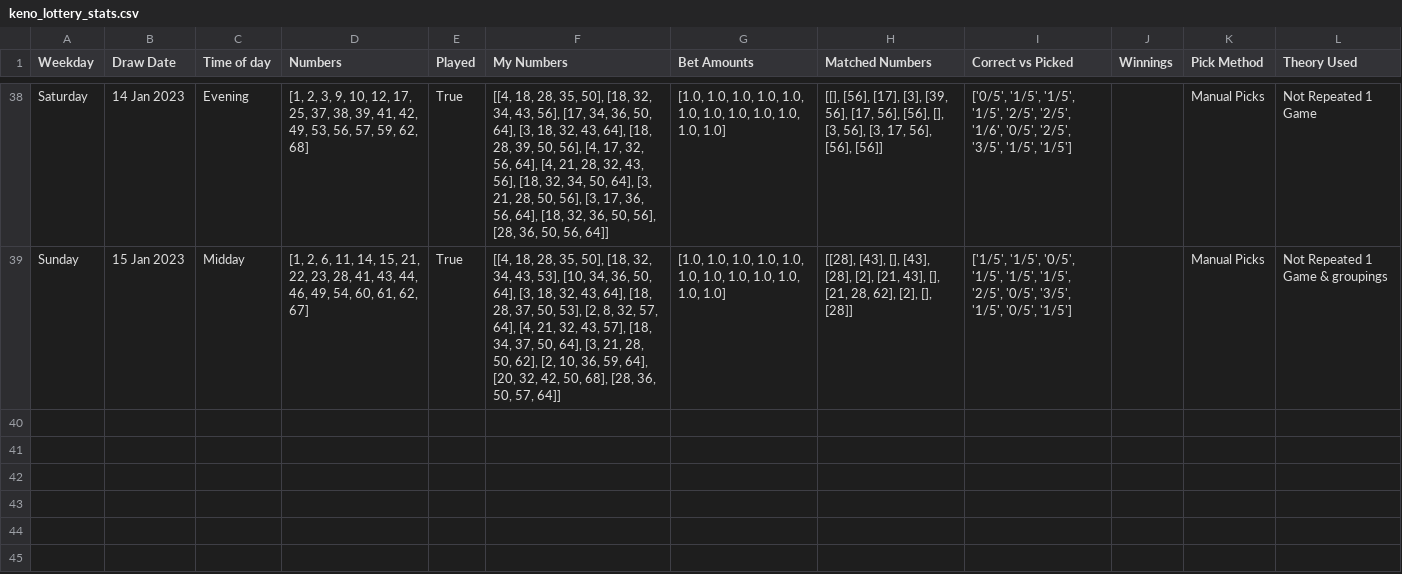
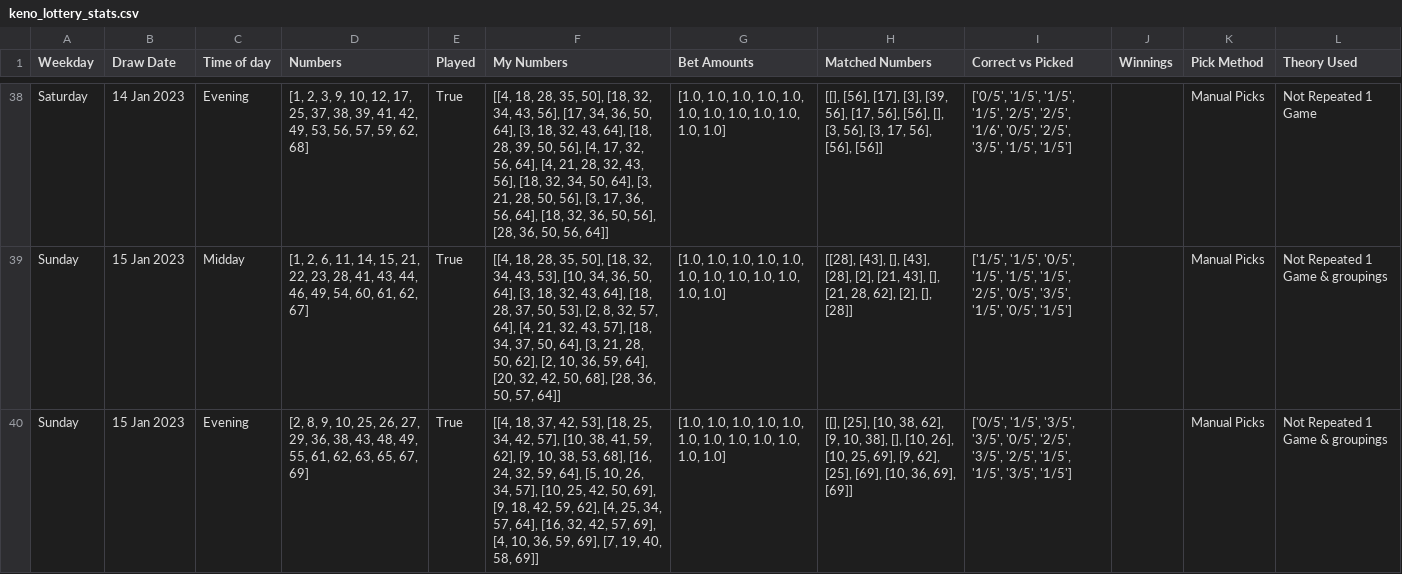
Before and after one commit to Peterstangolis/lottery_tracking_dashboard, a CSV file: data/keno_lottery_stats.csv, drawn as a sheet; only a part is shown, gaps mark what is left out; the diff names each change by its address in the sheet, - before the commit and + after, or states it on an @@ line.

```diff
--- a/data/keno_lottery_stats.csv
+++ b/data/keno_lottery_stats.csv
+row 40: Sunday | 15 Jan 2023 | Evening | [2, 8, 9, 10, 25, 26, 27, 29, 36, 38, 43, 48, 49, 55, 61, 62, 63, 65, 67, 69] | True | [[4, 18, 37, 42, 53], [18, 25, 34, 42, 57], [10, 38, 41, 59, 62], [9, 10, 38, 53, 68], [16, 24, 32, 59, 64], [5, 10, 26, 34, 57], [10, 25, 42, 50, 69], [9, 18, 42, 59, 62], [4, 25, 34, 57, 64], [16, 32, 42, 57, 69], [4, 10, 36, 59, 69], [7, 19, 40, 58, 69]] | [1.0, 1.0, 1.0, 1.0, 1.0, 1.0, 1.0, 1.0, 1.0, 1.0, 1.0, 1.0] | [[], [25], [10, 38, 62], [9, 10, 38], [], [10, 26], [10, 25, 69], [9, 62], [25], [69], [10, 36, 69], [69]] | ['0/5', '1/5', '3/5', '3/5', '0/5', '2/5', '3/5', '2/5', '1/5', '1/5', '3/5', '1/5'] |  | Manual Picks | Not Repeated 1 Game & groupings
```
Also changed, not shown: data/keno_lottery_analysis.csv, data/lottery_num_tracking.csv, 2 other files.
